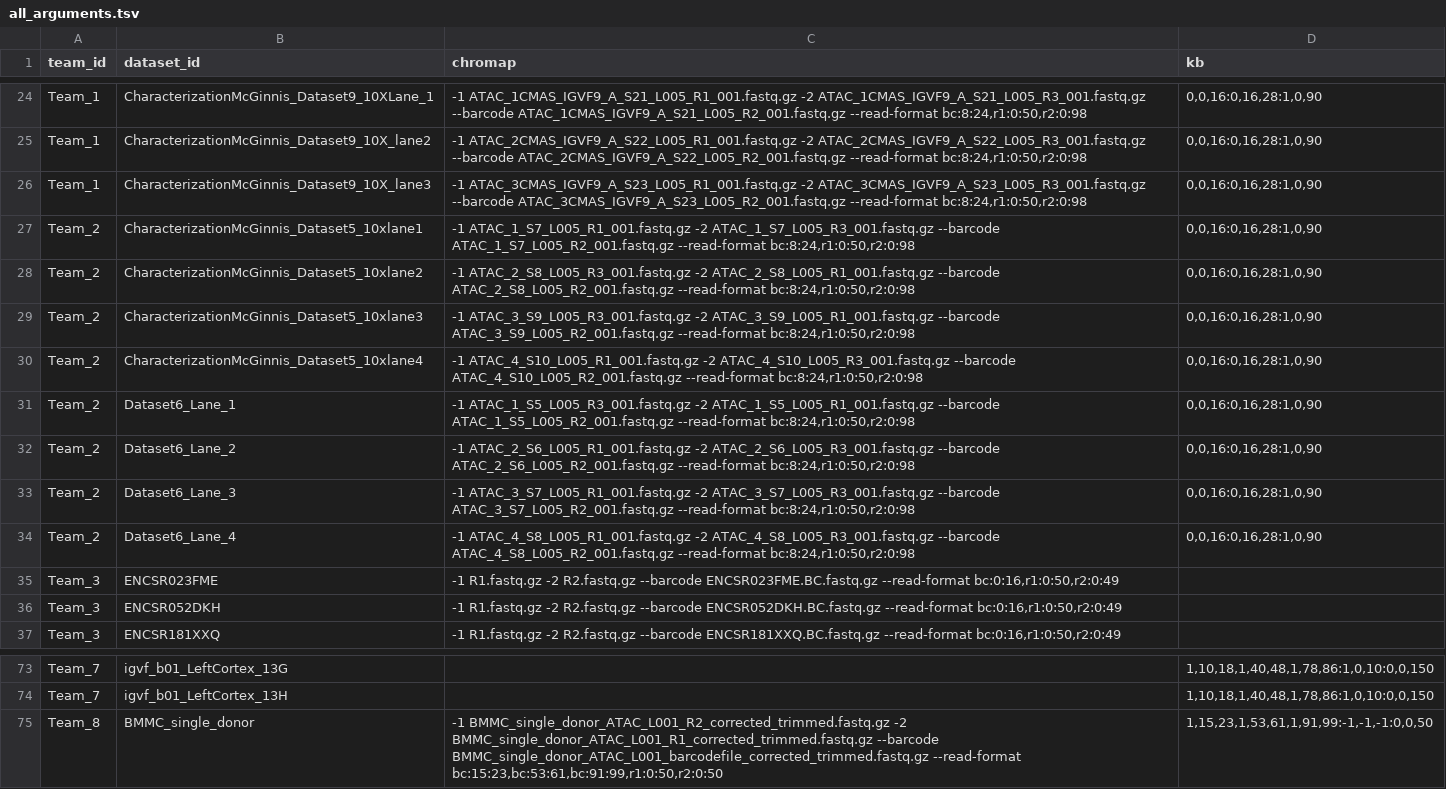
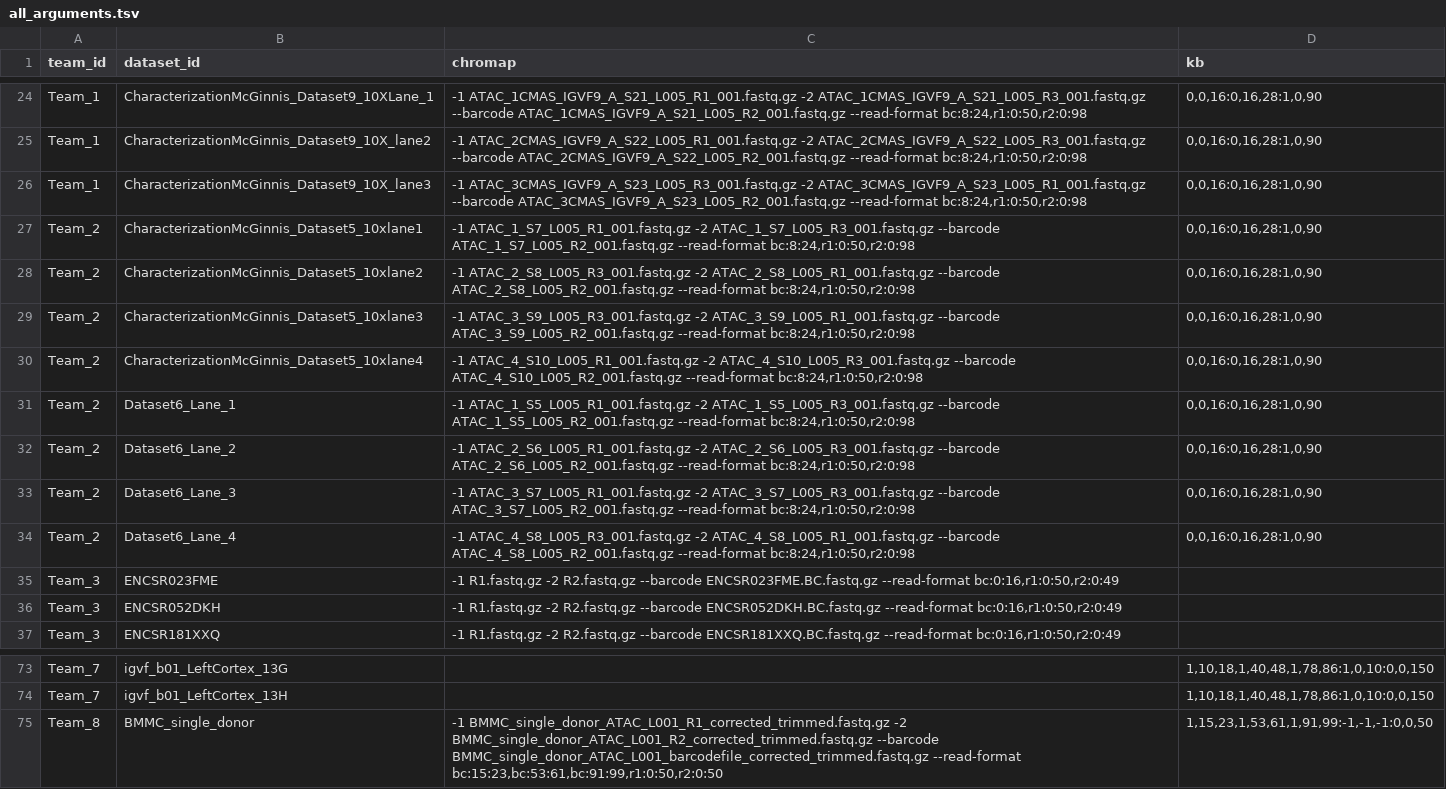
Before and after one commit to zhaoshuoxp/y2ave_seqspecs, a TSV file: all_arguments.tsv, drawn as a sheet; only a part is shown, gaps mark what is left out; the diff covers the shown part only.

```diff
--- a/all_arguments.tsv
+++ b/all_arguments.tsv
@@ -25,3 +25,3 @@ Team_1	CharacterizationMcGinnis_Dataset9_10XLane_1	-1 ATAC_1CMAS_IGVF9_A_S21_L00
 Team_1	CharacterizationMcGinnis_Dataset9_10X_lane2	-1 ATAC_2CMAS_IGVF9_A_S22_L005_R1_001.fastq.gz -2 ATAC_2CMAS_IGVF9_A_S22_L005_R3_001.fastq.gz --barcode ATAC_2CMAS_IGVF9_A_S22_L005_R2_001.fastq.gz --read-format bc:8:24,r1:0:50,r2:0:98	0,0,16:0,16,28:1,0,90
-Team_1	CharacterizationMcGinnis_Dataset9_10X_lane3	-1 ATAC_3CMAS_IGVF9_A_S23_L005_R1_001.fastq.gz -2 ATAC_3CMAS_IGVF9_A_S23_L005_R3_001.fastq.gz --barcode ATAC_3CMAS_IGVF9_A_S23_L005_R2_001.fastq.gz --read-format bc:8:24,r1:0:50,r2:0:98	0,0,16:0,16,28:1,0,90
+Team_1	CharacterizationMcGinnis_Dataset9_10X_lane3	-1 ATAC_3CMAS_IGVF9_A_S23_L005_R3_001.fastq.gz -2 ATAC_3CMAS_IGVF9_A_S23_L005_R1_001.fastq.gz --barcode ATAC_3CMAS_IGVF9_A_S23_L005_R2_001.fastq.gz --read-format bc:8:24,r1:0:50,r2:0:98	0,0,16:0,16,28:1,0,90
 Team_2	CharacterizationMcGinnis_Dataset5_10xlane1	-1 ATAC_1_S7_L005_R1_001.fastq.gz -2 ATAC_1_S7_L005_R3_001.fastq.gz --barcode ATAC_1_S7_L005_R2_001.fastq.gz --read-format bc:8:24,r1:0:50,r2:0:98	0,0,16:0,16,28:1,0,90
@@ -30,6 +30,6 @@ Team_2	CharacterizationMcGinnis_Dataset5_10xlane3	-1 ATAC_3_S9_L005_R3_001.fastq
 Team_2	CharacterizationMcGinnis_Dataset5_10xlane4	-1 ATAC_4_S10_L005_R1_001.fastq.gz -2 ATAC_4_S10_L005_R3_001.fastq.gz --barcode ATAC_4_S10_L005_R2_001.fastq.gz --read-format bc:8:24,r1:0:50,r2:0:98	0,0,16:0,16,28:1,0,90
-Team_2	Dataset6_Lane_1	-1 ATAC_1_S5_L005_R3_001.fastq.gz -2 ATAC_1_S5_L005_R1_001.fastq.gz --barcode ATAC_1_S5_L005_R2_001.fastq.gz --read-format bc:8:24,r1:0:50,r2:0:98	0,0,16:0,16,28:1,0,90
+Team_2	Dataset6_Lane_1	-1 ATAC_1_S5_L005_R1_001.fastq.gz -2 ATAC_1_S5_L005_R3_001.fastq.gz --barcode ATAC_1_S5_L005_R2_001.fastq.gz --read-format bc:8:24,r1:0:50,r2:0:98	0,0,16:0,16,28:1,0,90
 Team_2	Dataset6_Lane_2	-1 ATAC_2_S6_L005_R1_001.fastq.gz -2 ATAC_2_S6_L005_R3_001.fastq.gz --barcode ATAC_2_S6_L005_R2_001.fastq.gz --read-format bc:8:24,r1:0:50,r2:0:98	0,0,16:0,16,28:1,0,90
 Team_2	Dataset6_Lane_3	-1 ATAC_3_S7_L005_R1_001.fastq.gz -2 ATAC_3_S7_L005_R3_001.fastq.gz --barcode ATAC_3_S7_L005_R2_001.fastq.gz --read-format bc:8:24,r1:0:50,r2:0:98	0,0,16:0,16,28:1,0,90
-Team_2	Dataset6_Lane_4	-1 ATAC_4_S8_L005_R1_001.fastq.gz -2 ATAC_4_S8_L005_R3_001.fastq.gz --barcode ATAC_4_S8_L005_R2_001.fastq.gz --read-format bc:8:24,r1:0:50,r2:0:98	0,0,16:0,16,28:1,0,90
+Team_2	Dataset6_Lane_4	-1 ATAC_4_S8_L005_R3_001.fastq.gz -2 ATAC_4_S8_L005_R1_001.fastq.gz --barcode ATAC_4_S8_L005_R2_001.fastq.gz --read-format bc:8:24,r1:0:50,r2:0:98	0,0,16:0,16,28:1,0,90
 Team_3	ENCSR023FME	-1 R1.fastq.gz -2 R2.fastq.gz --barcode ENCSR023FME.BC.fastq.gz --read-format bc:0:16,r1:0:50,r2:0:49	
@@ -74,2 +74,2 @@ Team_7	igvf_b01_LeftCortex_13G		1,10,18,1,40,48,1,78,86:1,0,10:0,0,150
 Team_7	igvf_b01_LeftCortex_13H		1,10,18,1,40,48,1,78,86:1,0,10:0,0,150
-Team_8	BMMC_single_donor	-1 BMMC_single_donor_ATAC_L001_R2_corrected_trimmed.fastq.gz -2 BMMC_single_donor_ATAC_L001_R1_corrected_trimmed.fastq.gz --barcode BMMC_single_donor_ATAC_L001_barcodefile_corrected_trimmed.fastq.gz --read-format bc:15:23,bc:53:61,bc:91:99,r1:0:50,r2:0:50	1,15,23,1,53,61,1,91,99:-1,-1,-1:0,0,50
+Team_8	BMMC_single_donor	-1 BMMC_single_donor_ATAC_L001_R1_corrected_trimmed.fastq.gz -2 BMMC_single_donor_ATAC_L001_R2_corrected_trimmed.fastq.gz --barcode BMMC_single_donor_ATAC_L001_barcodefile_corrected_trimmed.fastq.gz --read-format bc:15:23,bc:53:61,bc:91:99,r1:0:50,r2:0:50	1,15,23,1,53,61,1,91,99:-1,-1,-1:0,0,50
```
Also changed, not shown: 14 edited cells elsewhere in this file.
